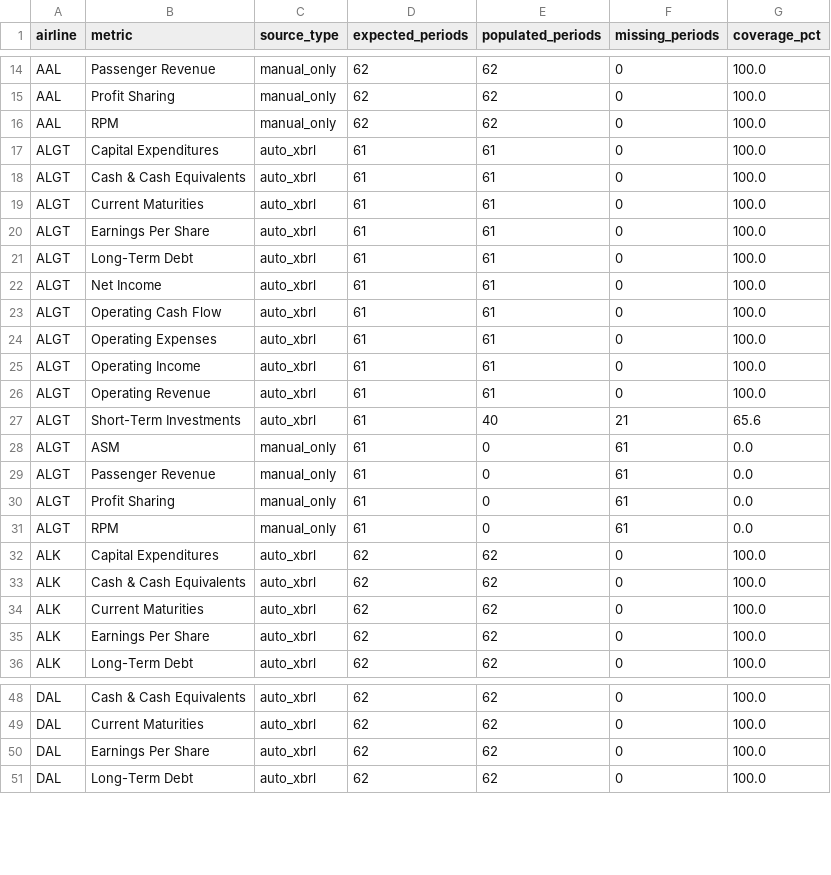
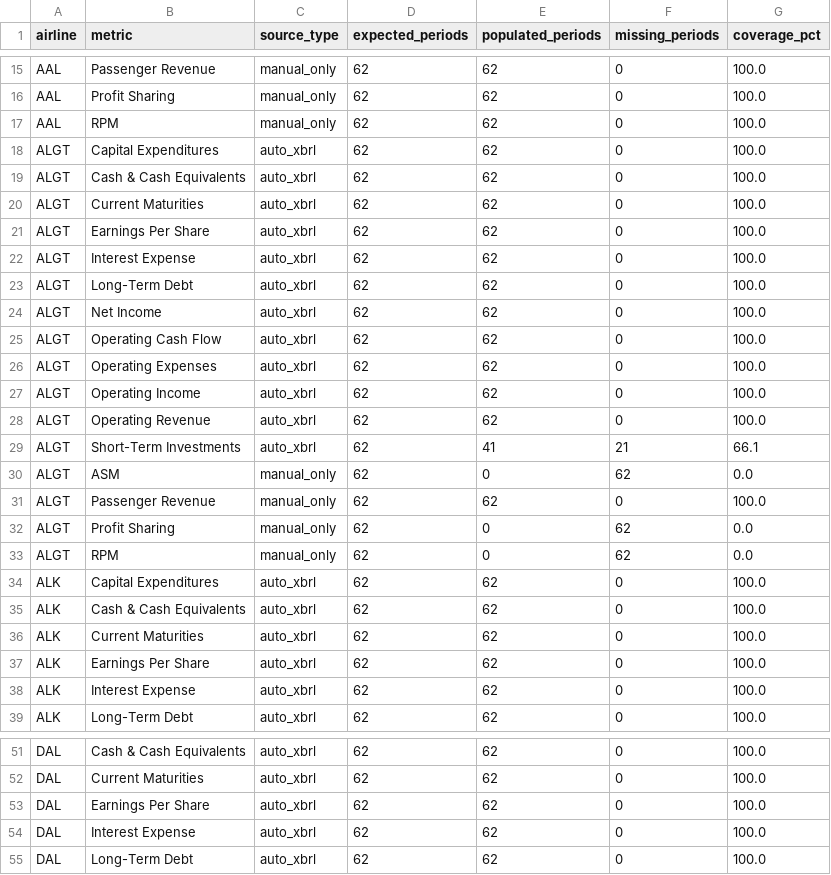
Before and after one commit to mtricanowicz/airline_financials, a CSV file: airline-dashboard/data/generated/diagnostics/coverage_summary.csv, drawn as a sheet; only a part is shown, gaps mark what is left out; the diff covers the shown part only.

Commit message:
Add experimental filing-level manual metric extraction to retrieve metrics absent from companyfacts/us-gaap taxonomy but that are contained within filings associated with filing level taxonomy extension xbrl tags. This experiment added the existing manual metric Passenger Revenue plus Cargo Revenue to the retrieval. The results were mixed with continued gaps in coverage and the per filing fetch drastically increases completion time for build_data.

```diff
--- a/airline-dashboard/data/generated/diagnostics/coverage_summary.csv
+++ b/airline-dashboard/data/generated/diagnostics/coverage_summary.csv
@@ -16,17 +17,18 @@ AAL,Profit Sharing,manual_only,62,62,0,100.0
 AAL,RPM,manual_only,62,62,0,100.0
-ALGT,Capital Expenditures,auto_xbrl,61,61,0,100.0
-ALGT,Cash & Cash Equivalents,auto_xbrl,61,61,0,100.0
-ALGT,Current Maturities,auto_xbrl,61,61,0,100.0
-ALGT,Earnings Per Share,auto_xbrl,61,61,0,100.0
-ALGT,Long-Term Debt,auto_xbrl,61,61,0,100.0
-ALGT,Net Income,auto_xbrl,61,61,0,100.0
-ALGT,Operating Cash Flow,auto_xbrl,61,61,0,100.0
-ALGT,Operating Expenses,auto_xbrl,61,61,0,100.0
-ALGT,Operating Income,auto_xbrl,61,61,0,100.0
-ALGT,Operating Revenue,auto_xbrl,61,61,0,100.0
-ALGT,Short-Term Investments,auto_xbrl,61,40,21,65.6
-ALGT,ASM,manual_only,61,0,61,0.0
-ALGT,Passenger Revenue,manual_only,61,0,61,0.0
-ALGT,Profit Sharing,manual_only,61,0,61,0.0
-ALGT,RPM,manual_only,61,0,61,0.0
+ALGT,Capital Expenditures,auto_xbrl,62,62,0,100.0
+ALGT,Cash & Cash Equivalents,auto_xbrl,62,62,0,100.0
+ALGT,Current Maturities,auto_xbrl,62,62,0,100.0
+ALGT,Earnings Per Share,auto_xbrl,62,62,0,100.0
+ALGT,Interest Expense,auto_xbrl,62,62,0,100.0
+ALGT,Long-Term Debt,auto_xbrl,62,62,0,100.0
+ALGT,Net Income,auto_xbrl,62,62,0,100.0
+ALGT,Operating Cash Flow,auto_xbrl,62,62,0,100.0
+ALGT,Operating Expenses,auto_xbrl,62,62,0,100.0
+ALGT,Operating Income,auto_xbrl,62,62,0,100.0
+ALGT,Operating Revenue,auto_xbrl,62,62,0,100.0
+ALGT,Short-Term Investments,auto_xbrl,62,41,21,66.1
+ALGT,ASM,manual_only,62,0,62,0.0
+ALGT,Passenger Revenue,manual_only,62,62,0,100.0
+ALGT,Profit Sharing,manual_only,62,0,62,0.0
+ALGT,RPM,manual_only,62,0,62,0.0
 ALK,Capital Expenditures,auto_xbrl,62,62,0,100.0
@@ -35,2 +37,3 @@ ALK,Current Maturities,auto_xbrl,62,62,0,100.0
 ALK,Earnings Per Share,auto_xbrl,62,62,0,100.0
+ALK,Interest Expense,auto_xbrl,62,62,0,100.0
 ALK,Long-Term Debt,auto_xbrl,62,62,0,100.0
@@ -50,2 +53,3 @@ DAL,Current Maturities,auto_xbrl,62,62,0,100.0
 DAL,Earnings Per Share,auto_xbrl,62,62,0,100.0
+DAL,Interest Expense,auto_xbrl,62,62,0,100.0
 DAL,Long-Term Debt,auto_xbrl,62,62,0,100.0
```
Also changed, not shown: 11 added rows and 69 edited cells elsewhere in this file, 13 other files.
